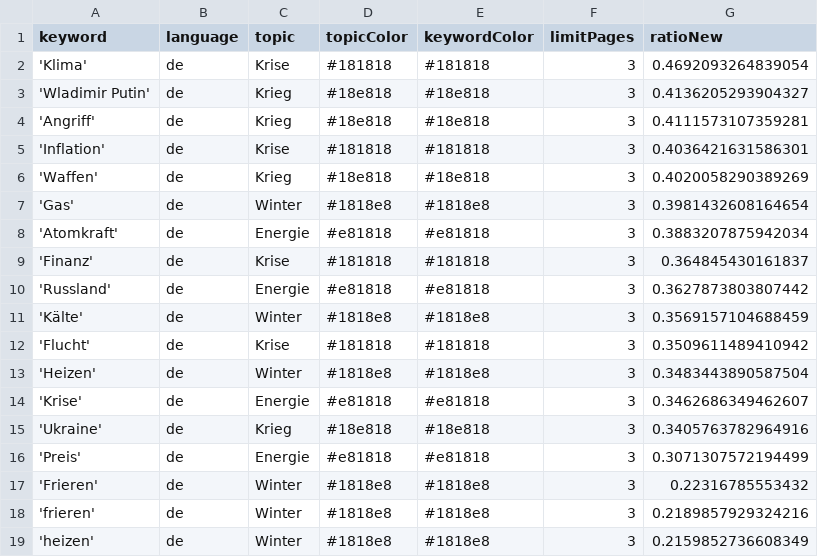
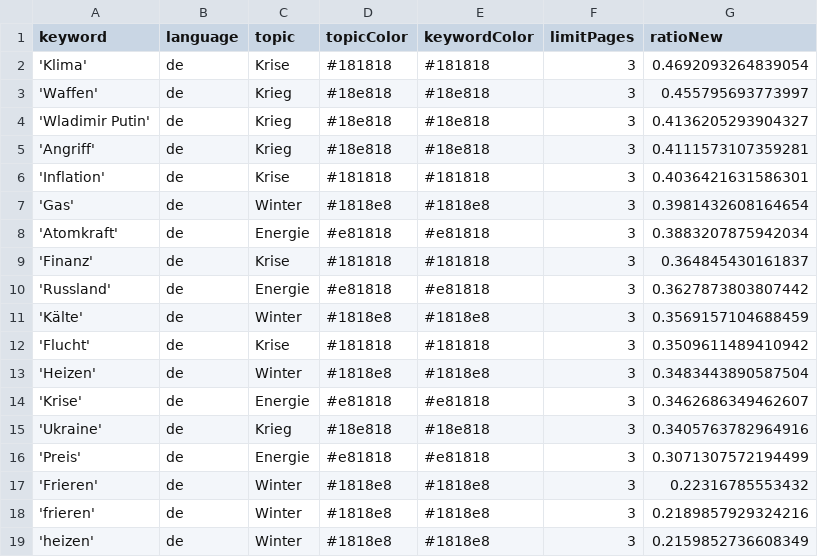
Before and after one commit to liese97-news/winterIsComing2, a CSV file: keywords.csv, drawn as a sheet.

```diff
--- a/keywords.csv
+++ b/keywords.csv
@@ -2,2 +2,3 @@ keyword,language,topic,topicColor,keywordColor,limitPages,ratioNew
 'Klima',de,Krise,#181818,#181818,3,0.4692093264839054
+'Waffen',de,Krieg,#18e818,#18e818,3,0.455795693773997
 'Wladimir Putin',de,Krieg,#18e818,#18e818,3,0.4136205293904327
@@ -5,3 +6,2 @@ keyword,language,topic,topicColor,keywordColor,limitPages,ratioNew
 'Inflation',de,Krise,#181818,#181818,3,0.4036421631586301
-'Waffen',de,Krieg,#18e818,#18e818,3,0.4020058290389269
 'Gas',de,Winter,#1818e8,#1818e8,3,0.3981432608164654
```
Also changed, not shown: 1 other file.
